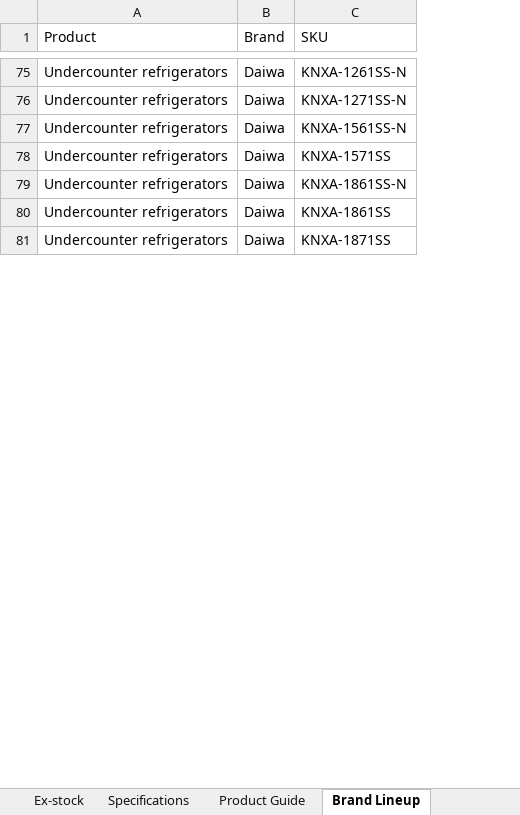
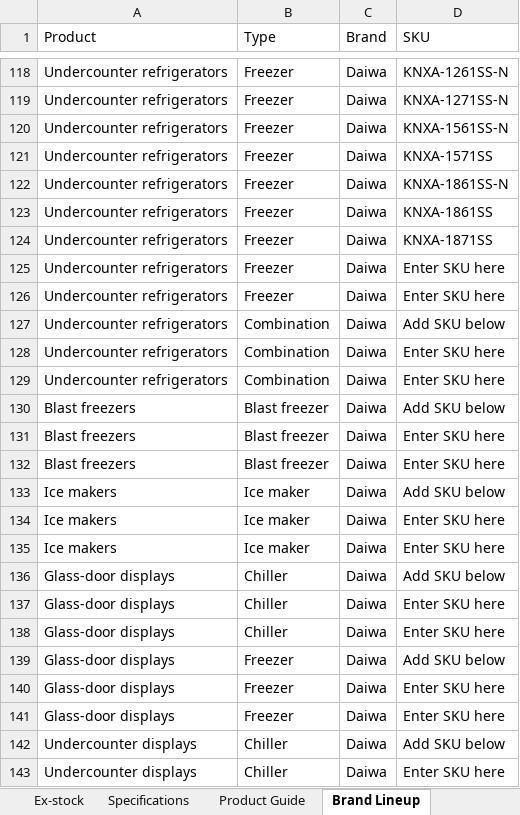
Before and after one commit to brightideas-studio/TyPIS, an Excel workbook: data/TY_Product_Database.xlsx, sheet Brand Lineup, drawn as a sheet; only a part is shown, gaps mark what is left out; values as stored, in another font and other column widths than the file's, no cell formats; table styles not drawn; the diff covers the shown part only; the diff names each change by its address in the sheet, - before the commit and + after, or states it on an @@ line.

Commit message:
Add files via upload

```diff
--- a/data/TY_Product_Database.xlsx (sheet Brand Lineup)
+++ b/data/TY_Product_Database.xlsx (sheet Brand Lineup)
+column B (Type), rows 118-124: all Freezer
+row 125: Undercounter refrigerators | Freezer | Daiwa | Enter SKU here
+row 126: Undercounter refrigerators | Freezer | Daiwa | Enter SKU here
+row 127: Undercounter refrigerators | Combination | Daiwa | Add SKU below
+row 128: Undercounter refrigerators | Combination | Daiwa | Enter SKU here
+row 129: Undercounter refrigerators | Combination | Daiwa | Enter SKU here
+row 130: Blast freezers | Blast freezer | Daiwa | Add SKU below
+row 131: Blast freezers | Blast freezer | Daiwa | Enter SKU here
+row 132: Blast freezers | Blast freezer | Daiwa | Enter SKU here
+row 133: Ice makers | Ice maker | Daiwa | Add SKU below
+row 134: Ice makers | Ice maker | Daiwa | Enter SKU here
+row 135: Ice makers | Ice maker | Daiwa | Enter SKU here
+row 136: Glass-door displays | Chiller | Daiwa | Add SKU below
+row 137: Glass-door displays | Chiller | Daiwa | Enter SKU here
+row 138: Glass-door displays | Chiller | Daiwa | Enter SKU here
+row 139: Glass-door displays | Freezer | Daiwa | Add SKU below
+row 140: Glass-door displays | Freezer | Daiwa | Enter SKU here
+row 141: Glass-door displays | Freezer | Daiwa | Enter SKU here
+row 142: Undercounter displays | Chiller | Daiwa | Add SKU below
+row 143: Undercounter displays | Chiller | Daiwa | Enter SKU here
```
Also changed, not shown: 316 added rows, 19 removed rows, 1 moved row and 17 edited cells elsewhere in this sheet, sheet Specifications, sheet Instructions, cell formats.
